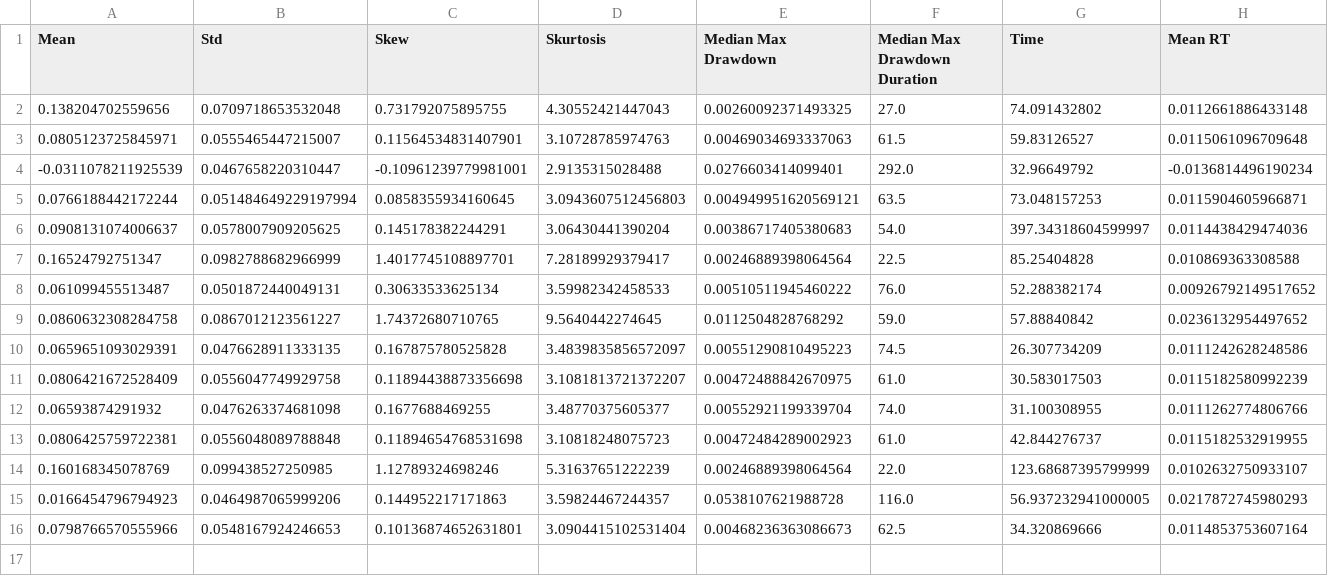
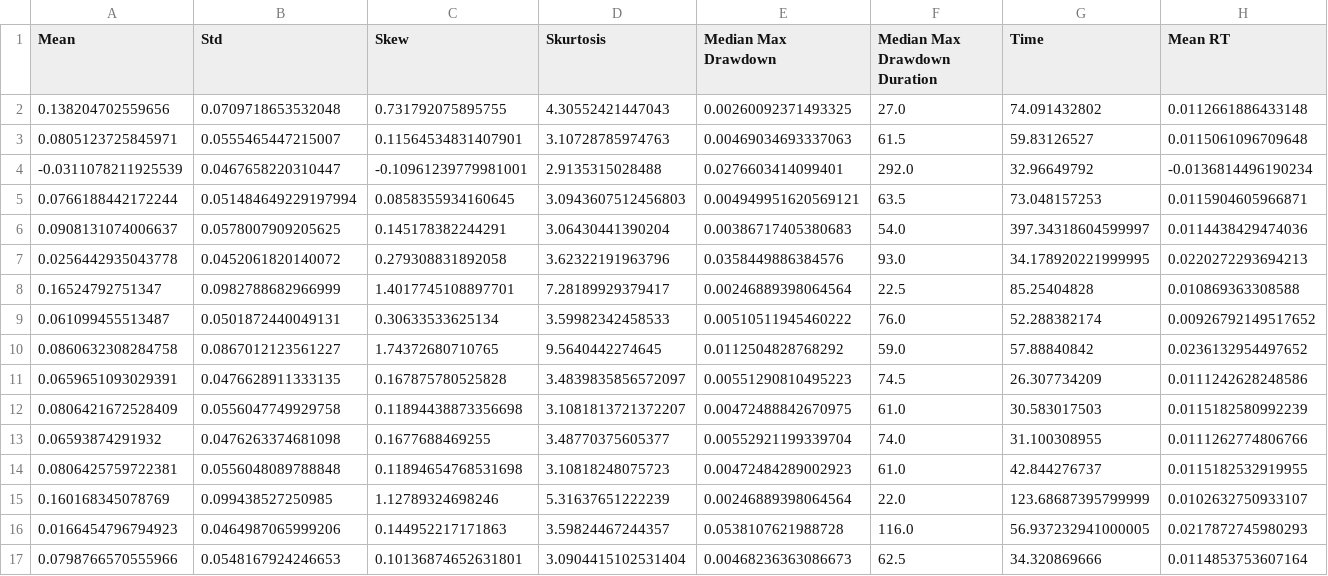
Before and after one commit to chrischia06/AlgoTradingSimulatedPaths, a CSV file: logs/results.csv, drawn as a sheet; only a part is shown; rows hold the shown columns only; the diff names each change by its address in the sheet, - before the commit and + after, or states it on an @@ line.

```diff
--- a/logs/results.csv
+++ b/logs/results.csv
+row 7: 0.0256442935043778 | 0.0452061820140072 | 0.279308831892058 | 3.62322191963796 | 0.0358449886384576 | 93.0 | 34.178920221999995 | 0.0220272293694213
```
Also changed, not shown: 5 other files.
